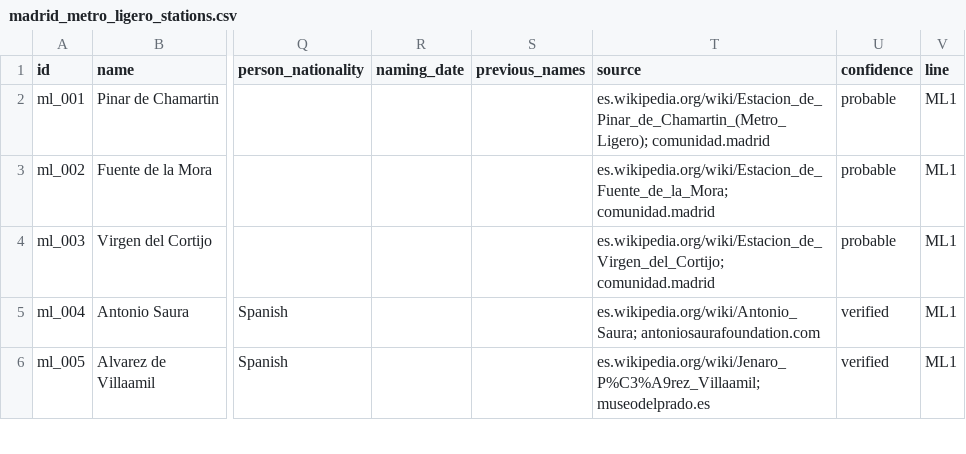
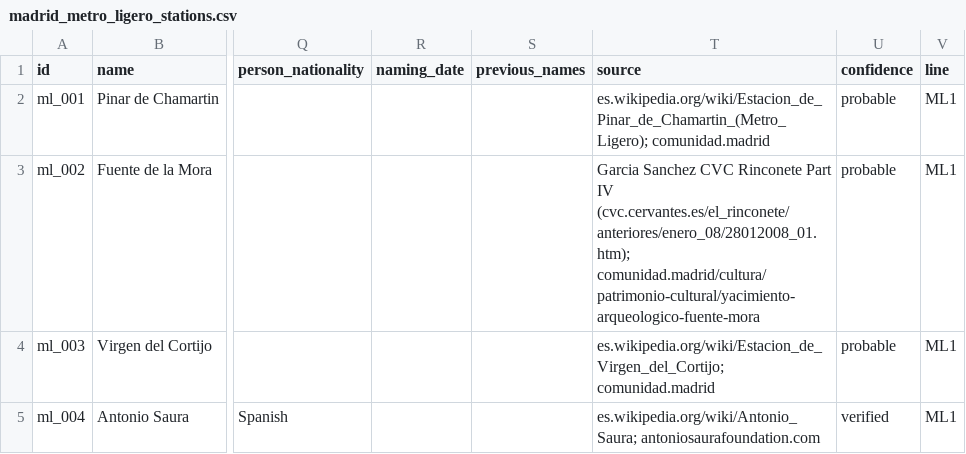
Before and after one commit to lbm364dl/toponyms-origins, a CSV file: data/madrid_metro_ligero_stations.csv, drawn as a sheet; only a part is shown, gaps mark what is left out; the shorter side is filled out with more unchanged rows; the diff names each change by its address in the sheet, - before the commit and + after, or states it on an @@ line.

```diff
--- a/data/madrid_metro_ligero_stations.csv
+++ b/data/madrid_metro_ligero_stations.csv
-T3 (source): es.wikipedia.org/wiki/Estacion_de_Fuente_de_la_Mora; comunidad.madrid
+T3 (source): Garcia Sanchez CVC Rinconete Part IV (cvc.cervantes.es/el_rinconete/anteriores/enero_08/28012008_01.htm); comunidad.madrid/cultura/patrimonio-cultural/yacimiento-arqueologico-fuente-mora
```
Also changed, not shown: data/madrid_cercanias_stations.csv, data/madrid_metro_stations.csv.
